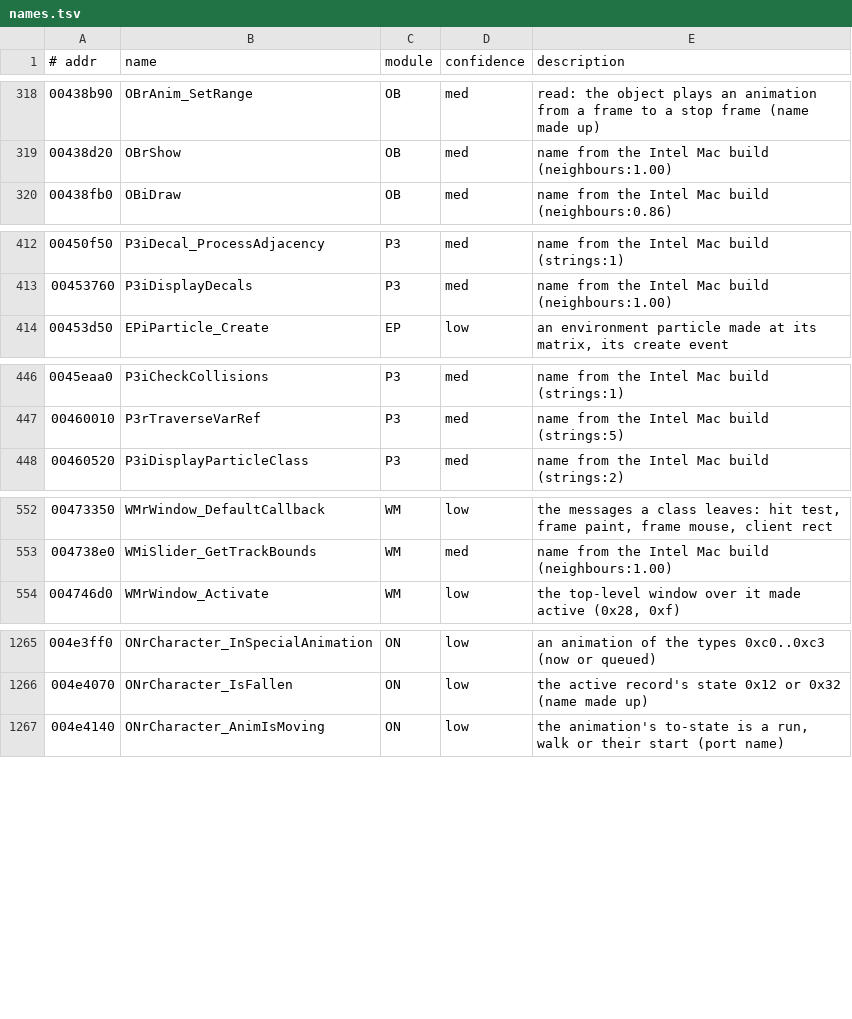
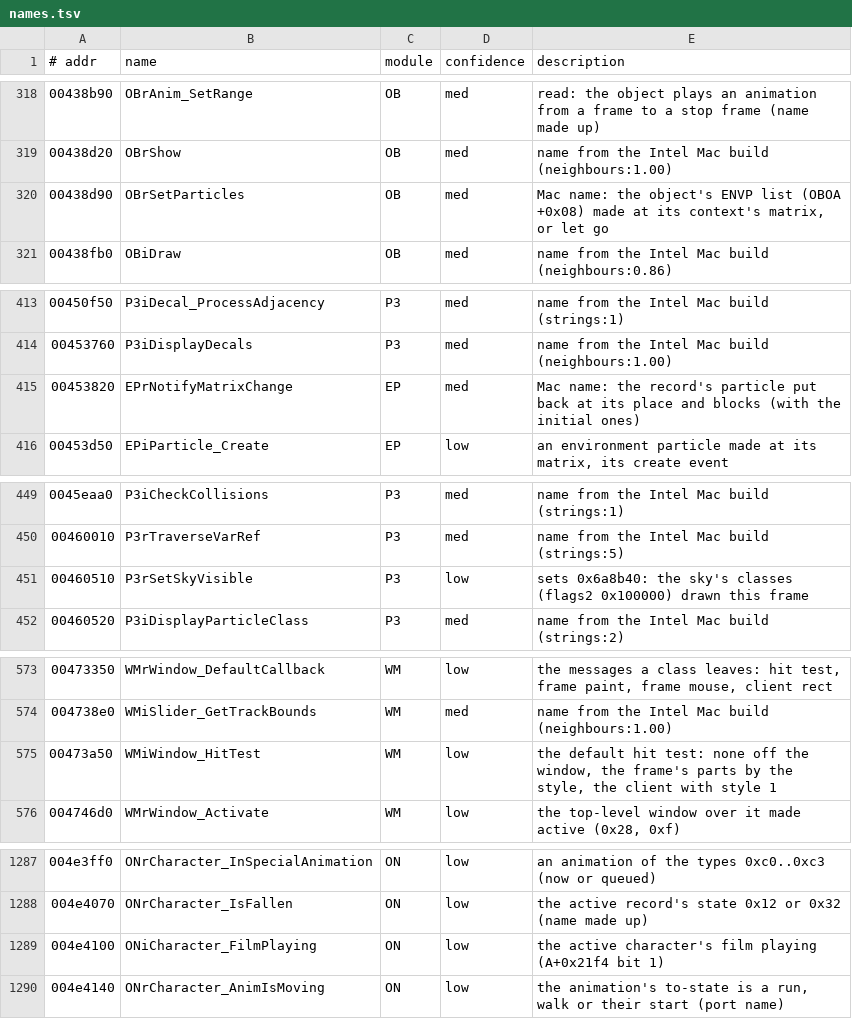
Before and after one commit to emdzej/openoni, a TSV file: tools/ghidra/names.tsv, drawn as a sheet; only a part is shown, gaps mark what is left out; the diff covers the shown part only; the diff names each change by its address in the sheet, - before the commit and + after, or states it on an @@ line.

Commit message:
Port the level load's progress dialog, the film's special animations and more
- The level's load shows the original's progress dialog (155) with the WM's
  progress bar (class 13), a frame drawn at each of its steps; the parity
  run's frame 1500 moves by those frames.
- A playing film's input plays its special animations (its TRAM links).
- The WM's default and list box hit tests; the frames' parts stay out, only
  the developers' dialogs have their styles.
- The particles' later actions, location 5, body positions, super particles,
  the objects' particle lists, the sky's particles without fog, the help page
  (ui_show_help), the objects' jello, the weapon's per-tick move, the AI's
  sight lines on the octree's point test, the unstoppable kept from AI throws,
  and sounds (autosave, door locks, target set).
- docs: formats/par3.md, re/particles.md; the notes of what's left.

```diff
--- a/tools/ghidra/names.tsv
+++ b/tools/ghidra/names.tsv
+row 320: 00438d90 | OBrSetParticles | OB | med | Mac name: the object's ENVP list (OBOA +0x08) made at its context's matrix, or let go
+row 415: 00453820 | EPrNotifyMatrixChange | EP | med | Mac name: the record's particle put back at its place and blocks (with the initial ones)
+row 451: 00460510 | P3rSetSkyVisible | P3 | low | sets 0x6a8b40: the sky's classes (flags2 0x100000) drawn this frame
+row 575: 00473a50 | WMiWindow_HitTest | WM | low | the default hit test: none off the window, the frame's parts by the style, the client with style 1
+row 1289: 004e4100 | ONiCharacter_FilmPlaying | ON | low | the active character's film playing (A+0x21f4 bit 1)
```
Also changed, not shown: 20 added rows and 3 edited cells elsewhere in this file, 52 other files.
